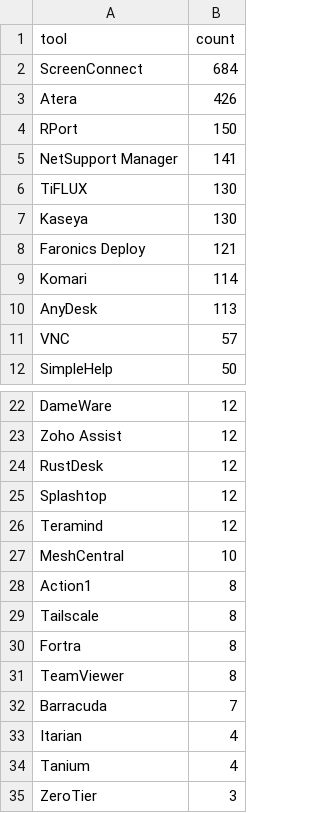
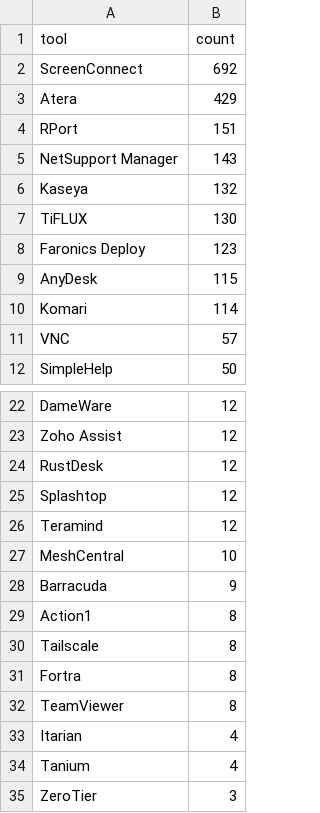
Before and after one commit to Threat-Hunting-Journal/RMM-Tool-Tracking, a CSV file: docs/tool_summary.csv, drawn as a sheet; only a part is shown, gaps mark what is left out.

```diff
--- a/docs/tool_summary.csv
+++ b/docs/tool_summary.csv
@@ -1,11 +1,11 @@
 tool,count
-ScreenConnect,684
-Atera,426
-RPort,150
-NetSupport Manager,141
+ScreenConnect,692
+Atera,429
+RPort,151
+NetSupport Manager,143
+Kaseya,132
 TiFLUX,130
-Kaseya,130
-Faronics Deploy,121
+Faronics Deploy,123
+AnyDesk,115
 Komari,114
-AnyDesk,113
 VNC,57
@@ -27,2 +27,3 @@ Teramind,12
 MeshCentral,10
+Barracuda,9
 Action1,8
@@ -31,3 +32,2 @@ Fortra,8
 TeamViewer,8
-Barracuda,7
 Itarian,4
```
Also changed, not shown: docs/findings.csv, findings.csv, 1 other file.
